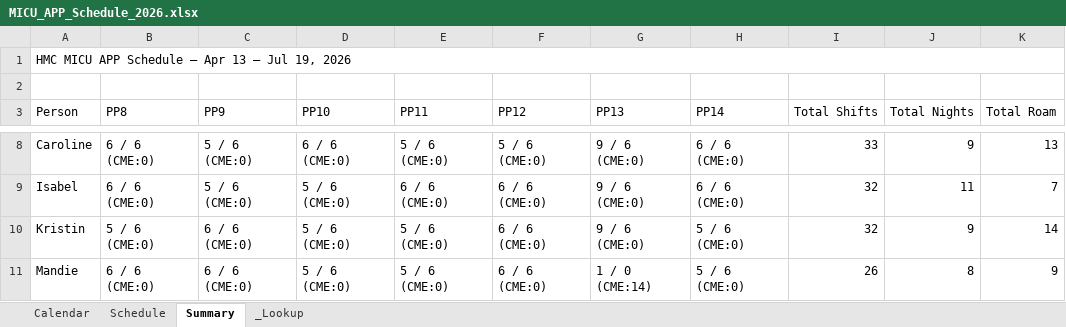
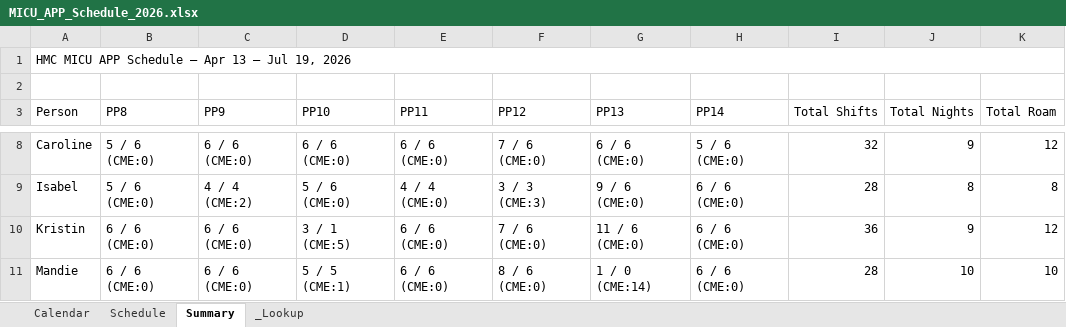
Before and after one commit to spencerwize/HMC_MICU_SCHEDULE, an Excel workbook: MICU_APP_Schedule_2026.xlsx, sheet Summary, drawn as a sheet; only a part is shown, gaps mark what is left out; values as stored, in another font and other column widths than the file's, no cell formats; the diff covers the shown part only; the diff names each change by its address in the sheet, - before the commit and + after, or states it on an @@ line.

```diff
--- a/MICU_APP_Schedule_2026.xlsx (sheet Summary)
+++ b/MICU_APP_Schedule_2026.xlsx (sheet Summary)
-B8:B9 (PP8): 6 / 6 (CME:0)
+B8:B9 (PP8): 5 / 6 (CME:0)
-C8 (PP9): 5 / 6 (CME:0)
+C8 (PP9): 6 / 6 (CME:0)
-E8 (PP11): 5 / 6 (CME:0)
+E8 (PP11): 6 / 6 (CME:0)
-F8 (PP12): 5 / 6 (CME:0)
+F8 (PP12): 7 / 6 (CME:0)
-G8 (PP13): 9 / 6 (CME:0)
+G8 (PP13): 6 / 6 (CME:0)
-H8 (PP14): 6 / 6 (CME:0)
+H8 (PP14): 5 / 6 (CME:0)
-I8 (Total Shifts): 33
+I8 (Total Shifts): 32
-K8 (Total Roam): 13
+K8 (Total Roam): 12
-C9 (PP9): 5 / 6 (CME:0)
+C9 (PP9): 4 / 4 (CME:2)
-E9 (PP11): 6 / 6 (CME:0)
+E9 (PP11): 4 / 4 (CME:0)
-F9 (PP12): 6 / 6 (CME:0)
+F9 (PP12): 3 / 3 (CME:3)
-I9 (Total Shifts): 32
+I9 (Total Shifts): 28
-J9 (Total Nights): 11
+J9 (Total Nights): 8
-K9 (Total Roam): 7
+K9 (Total Roam): 8
-B10 (PP8): 5 / 6 (CME:0)
+B10 (PP8): 6 / 6 (CME:0)
-D10 (PP10): 5 / 6 (CME:0)
+D10 (PP10): 3 / 1 (CME:5)
-E10:E11 (PP11): 5 / 6 (CME:0)
+E10:E11 (PP11): 6 / 6 (CME:0)
-F10 (PP12): 6 / 6 (CME:0)
+F10 (PP12): 7 / 6 (CME:0)
-G10 (PP13): 9 / 6 (CME:0)
+G10 (PP13): 11 / 6 (CME:0)
-H10:H11 (PP14): 5 / 6 (CME:0)
+H10:H11 (PP14): 6 / 6 (CME:0)
-I10 (Total Shifts): 32
+I10 (Total Shifts): 36
-K10 (Total Roam): 14
+K10 (Total Roam): 12
-D11 (PP10): 5 / 6 (CME:0)
+D11 (PP10): 5 / 5 (CME:1)
-F11 (PP12): 6 / 6 (CME:0)
+F11 (PP12): 8 / 6 (CME:0)
-I11 (Total Shifts): 26
+I11 (Total Shifts): 28
-J11 (Total Nights): 8
+J11 (Total Nights): 10
-K11 (Total Roam): 9
+K11 (Total Roam): 10
```
Also changed, not shown: 48 edited cells elsewhere in this sheet, sheet Schedule, sheet _Lookup, cell formats, 1 other file.
